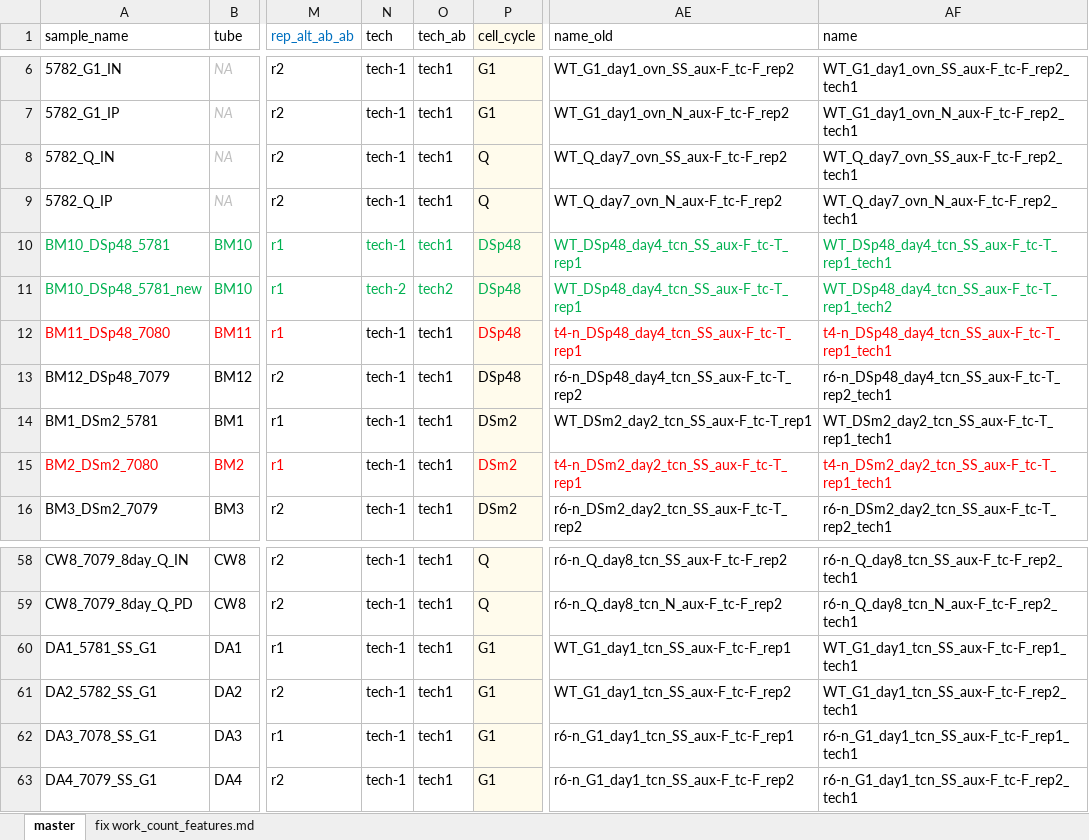
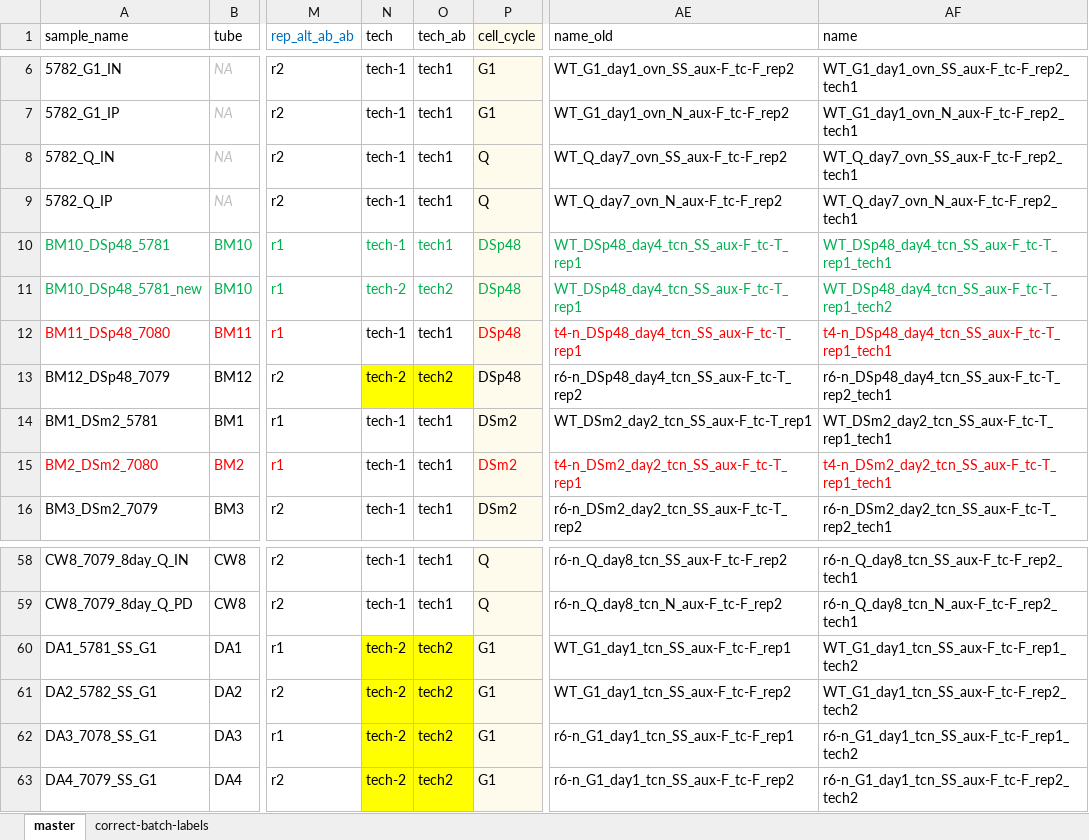
Before and after one commit to kalavattam/2023_Greenlaw-et-al, an Excel workbook: results/2023-0215/notebook/variables.xlsx, sheet master, drawn as a sheet; only a part is shown, gaps mark what is left out; values as stored, in another font and other column widths than the file's, no borders; conditional formats not drawn; the diff names each change by its address in the sheet, - before the commit and + after, or states it on an @@ line.

Commit message:
See notes for 2023-0421; pushed files include snRNA/snoRNA work, corrected batch-labeling errors in variables.xlsx, and began work for the counts per feature categeory panel in Figure 1 (see work_assess_R64-1-1_gff3.Rmd (to be renamed))

```diff
--- a/results/2023-0215/notebook/variables.xlsx (sheet master)
+++ b/results/2023-0215/notebook/variables.xlsx (sheet master)
-sheet tab: fix work_count_features.md
+sheet tab: correct-batch-labels
-N13 (tech): tech-1
+N13 (tech): tech-2
-N13:O13 fill: none
+N13:O13 fill: #FFFF00
-O13 (tech_ab): tech1
+O13 (tech_ab): tech2
-N60:N63 (tech): tech-1
+N60:N63 (tech): tech-2
-N60:O63 fill: none
+N60:O63 fill: #FFFF00
-O60:O63 (tech_ab): tech1
+O60:O63 (tech_ab): tech2
-AF60 (name): WT_G1_day1_tcn_SS_aux-F_tc-F_rep1_tech1
+AF60 (name): WT_G1_day1_tcn_SS_aux-F_tc-F_rep1_tech2
-AF61 (name): WT_G1_day1_tcn_SS_aux-F_tc-F_rep2_tech1
+AF61 (name): WT_G1_day1_tcn_SS_aux-F_tc-F_rep2_tech2
-AF62 (name): r6-n_G1_day1_tcn_SS_aux-F_tc-F_rep1_tech1
+AF62 (name): r6-n_G1_day1_tcn_SS_aux-F_tc-F_rep1_tech2
-AF63 (name): r6-n_G1_day1_tcn_SS_aux-F_tc-F_rep2_tech1
+AF63 (name): r6-n_G1_day1_tcn_SS_aux-F_tc-F_rep2_tech2
```
Also changed, not shown: formulas that keep their value, 4 other files.
